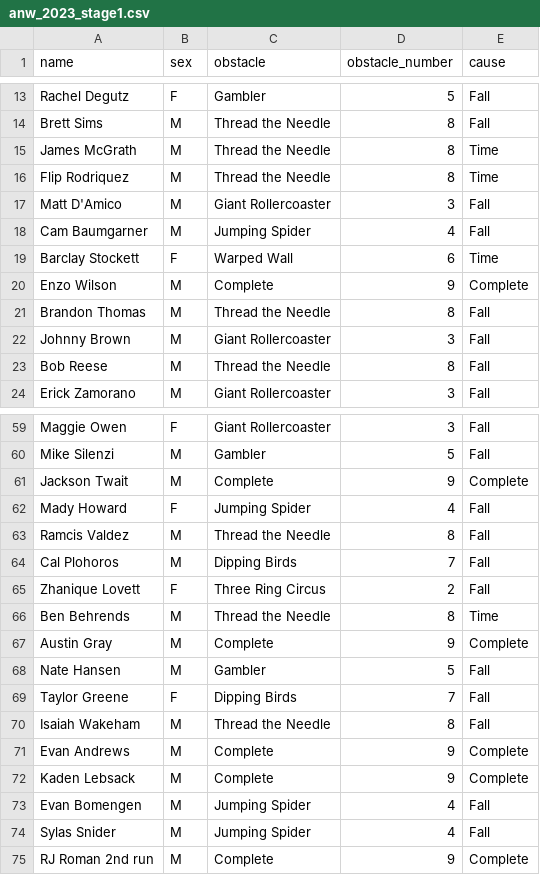
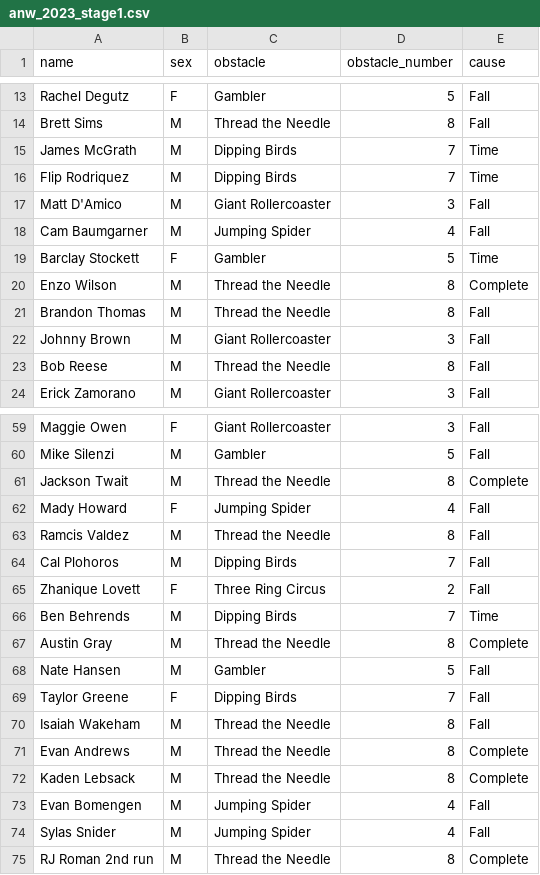
Before and after one commit to kgfitzgerald/baylor_apu_score, a CSV file: anw/kaplan_meier/anw_2023_stage1.csv, drawn as a sheet; only a part is shown, gaps mark what is left out; the diff covers the shown part only.

```diff
--- a/anw/kaplan_meier/anw_2023_stage1.csv
+++ b/anw/kaplan_meier/anw_2023_stage1.csv
@@ -14,8 +14,8 @@ Rachel Degutz,F,Gambler,5,Fall
 Brett Sims,M,Thread the Needle,8,Fall
-James McGrath,M,Thread the Needle,8,Time
-Flip Rodriquez,M,Thread the Needle,8,Time
+James McGrath,M,Dipping Birds,7,Time
+Flip Rodriquez,M,Dipping Birds,7,Time
 Matt D'Amico,M,Giant Rollercoaster,3,Fall
 Cam Baumgarner,M,Jumping Spider,4,Fall
-Barclay Stockett,F,Warped Wall,6,Time
-Enzo Wilson,M,Complete,9,Complete
+Barclay Stockett,F,Gambler,5,Time
+Enzo Wilson,M,Thread the Needle,8,Complete
 Brandon Thomas,M,Thread the Needle,8,Fall
@@ -60,3 +60,3 @@ Maggie Owen,F,Giant Rollercoaster,3,Fall
 Mike Silenzi,M,Gambler,5,Fall
-Jackson Twait,M,Complete,9,Complete
+Jackson Twait,M,Thread the Needle,8,Complete
 Mady Howard,F,Jumping Spider,4,Fall
@@ -65,4 +65,4 @@ Cal Plohoros,M,Dipping Birds,7,Fall
 Zhanique Lovett,F,Three Ring Circus,2,Fall
-Ben Behrends,M,Thread the Needle,8,Time
-Austin Gray,M,Complete,9,Complete
+Ben Behrends,M,Dipping Birds,7,Time
+Austin Gray,M,Thread the Needle,8,Complete
 Nate Hansen,M,Gambler,5,Fall
@@ -70,6 +70,6 @@ Taylor Greene,F,Dipping Birds,7,Fall
 Isaiah Wakeham,M,Thread the Needle,8,Fall
-Evan Andrews,M,Complete,9,Complete
-Kaden Lebsack,M,Complete,9,Complete
+Evan Andrews,M,Thread the Needle,8,Complete
+Kaden Lebsack,M,Thread the Needle,8,Complete
 Evan Bomengen,M,Jumping Spider,4,Fall
 Sylas Snider,M,Jumping Spider,4,Fall
-RJ Roman 2nd run,M,Complete,9,Complete
+RJ Roman 2nd run,M,Thread the Needle,8,Complete
```
Also changed, not shown: 30 edited cells elsewhere in this file, anw/kaplan_meier/anw_2021_stage1.csv, docs/anw/kaplan_meier/anw_2021_stage1.csv, 19 other files.
